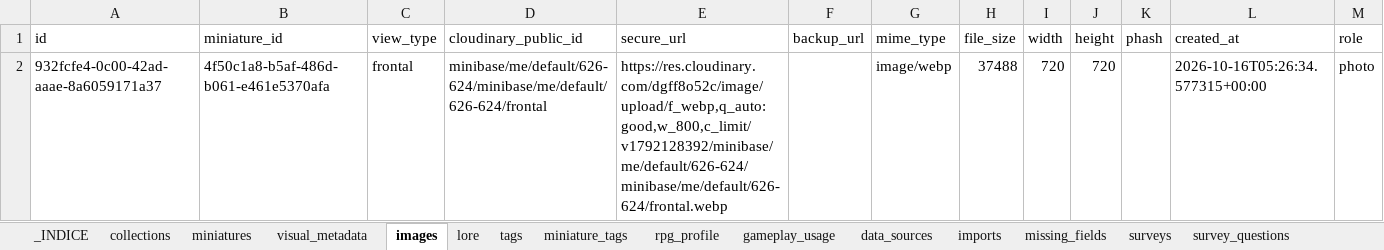
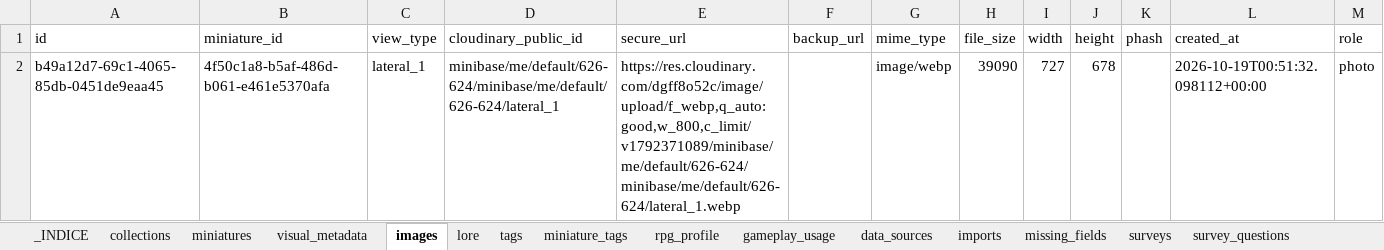
Before and after one commit to blackars/MiniBase-Web, an Excel workbook: backups/MiniBase_latest.xlsx, sheet images, drawn as a sheet; values as stored, in another font and other column widths than the file's, no borders; removed rows and columns are numbered as before the commit, all else as after; the diff names each change by its address in the sheet, - before the commit and + after, or states it on an @@ line.

Commit message:
backup: MiniBase 2026-10-19 [skip ci]

```diff
--- a/backups/MiniBase_latest.xlsx (sheet images)
+++ b/backups/MiniBase_latest.xlsx (sheet images)
-row 2: 932fcfe4-0c00-42ad-aaae-8a6059171a37 | 4f50c1a8-b5af-486d-b061-e461e5370afa | frontal | minibase/me/default/626-624/minibase/me/default/626-624/frontal | https://res.cloudinary.com/dgff8o52c/image/upload/f_webp,q_auto:good,w_800,c_limit/v1792128392/minibase/me/default/626-624/minibase/me/default/626-624/frontal.webp |  | image/webp | 37488 | 720 | 720 |  | 2026-10-16T05:26:34.577315+00:00 | photo
+row 2: b49a12d7-69c1-4065-85db-0451de9eaa45 | 4f50c1a8-b5af-486d-b061-e461e5370afa | lateral_1 | minibase/me/default/626-624/minibase/me/default/626-624/lateral_1 | https://res.cloudinary.com/dgff8o52c/image/upload/f_webp,q_auto:good,w_800,c_limit/v1792371089/minibase/me/default/626-624/minibase/me/default/626-624/lateral_1.webp |  | image/webp | 39090 | 727 | 678 |  | 2026-10-19T00:51:32.098112+00:00 | photo
```
Also changed, not shown: sheet keepalive_heartbeat, 4 other files.
